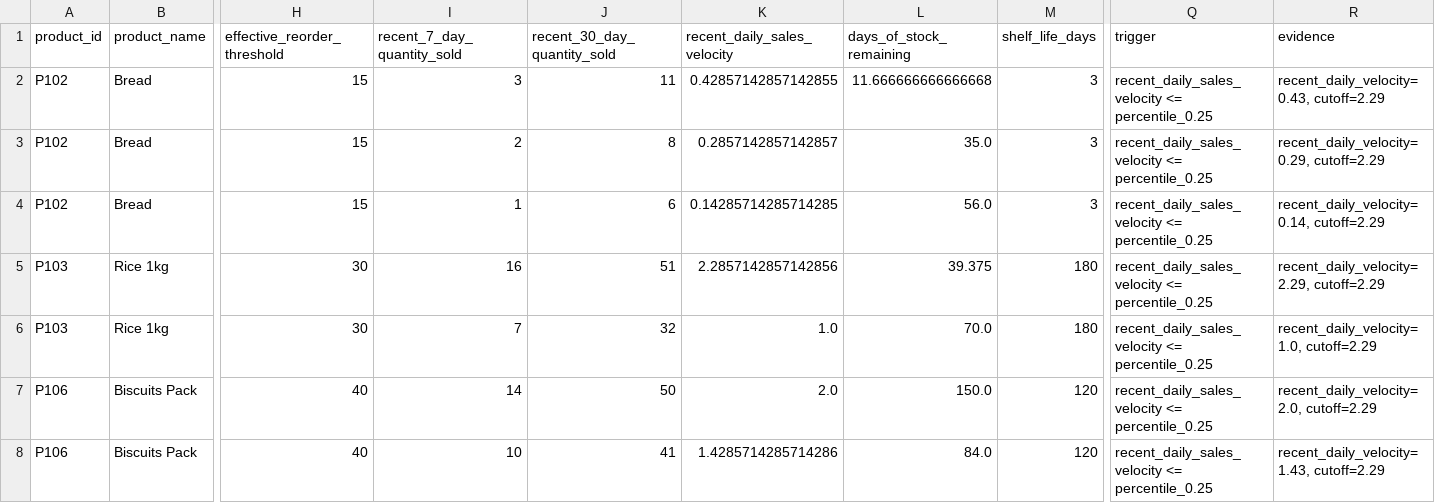
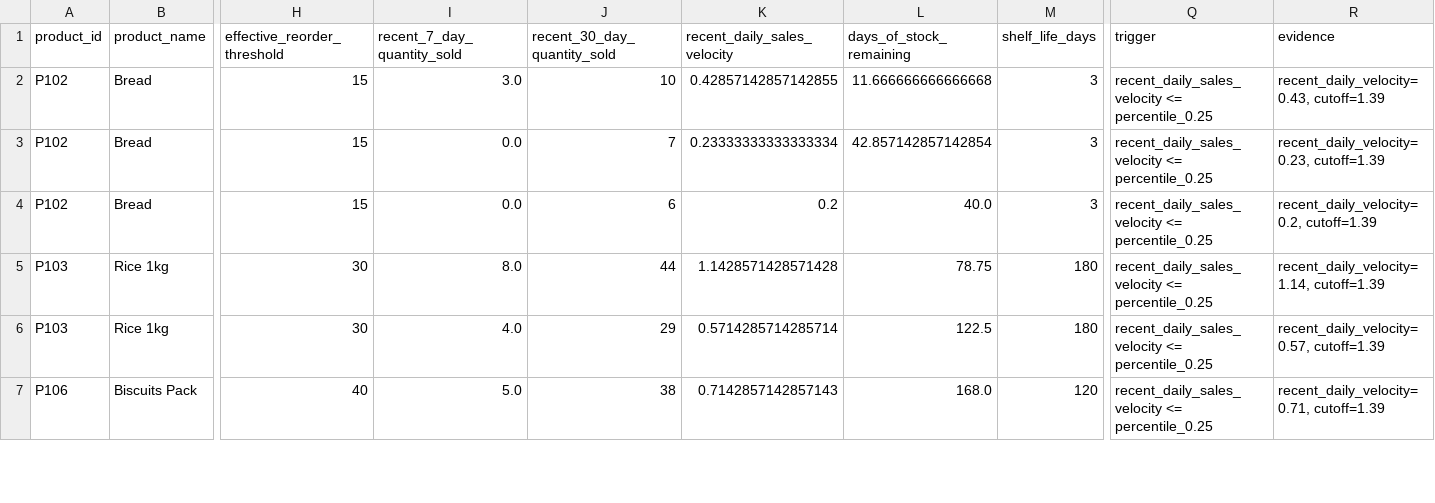
Before and after one commit to snehaalgurrala/Ai-Retail-Inventory-Optimizer, a CSV file: data/processed/slow_moving_items.csv, drawn as a sheet; only a part is shown, gaps mark what is left out; removed rows and columns are numbered as before the commit, all else as after; rows hold the shown columns only; the diff covers the shown part only; the diff names each change by its address in the sheet, - before the commit and + after, or states it on an @@ line.

```diff
--- a/data/processed/slow_moving_items.csv
+++ b/data/processed/slow_moving_items.csv
-I2 (recent_7_day_quantity_sold): 3
+I2 (recent_7_day_quantity_sold): 3.0
-J2 (recent_30_day_quantity_sold): 11
+J2 (recent_30_day_quantity_sold): 10
-R2 (evidence): recent_daily_velocity=0.43, cutoff=2.29
+R2 (evidence): recent_daily_velocity=0.43, cutoff=1.39
-I3 (recent_7_day_quantity_sold): 2
+I3 (recent_7_day_quantity_sold): 0.0
-J3 (recent_30_day_quantity_sold): 8
+J3 (recent_30_day_quantity_sold): 7
-K3 (recent_daily_sales_velocity): 0.2857142857142857
+K3 (recent_daily_sales_velocity): 0.23333333333333334
-L3 (days_of_stock_remaining): 35.0
+L3 (days_of_stock_remaining): 42.857142857142854
-R3 (evidence): recent_daily_velocity=0.29, cutoff=2.29
+R3 (evidence): recent_daily_velocity=0.23, cutoff=1.39
-I4 (recent_7_day_quantity_sold): 1
+I4 (recent_7_day_quantity_sold): 0.0
-K4 (recent_daily_sales_velocity): 0.14285714285714285
+K4 (recent_daily_sales_velocity): 0.2
-L4 (days_of_stock_remaining): 56.0
+L4 (days_of_stock_remaining): 40.0
-R4 (evidence): recent_daily_velocity=0.14, cutoff=2.29
+R4 (evidence): recent_daily_velocity=0.2, cutoff=1.39
-I5 (recent_7_day_quantity_sold): 16
+I5 (recent_7_day_quantity_sold): 8.0
-J5 (recent_30_day_quantity_sold): 51
+J5 (recent_30_day_quantity_sold): 44
-K5 (recent_daily_sales_velocity): 2.2857142857142856
+K5 (recent_daily_sales_velocity): 1.1428571428571428
-L5 (days_of_stock_remaining): 39.375
+L5 (days_of_stock_remaining): 78.75
-R5 (evidence): recent_daily_velocity=2.29, cutoff=2.29
+R5 (evidence): recent_daily_velocity=1.14, cutoff=1.39
-I6 (recent_7_day_quantity_sold): 7
+I6 (recent_7_day_quantity_sold): 4.0
-J6 (recent_30_day_quantity_sold): 32
+J6 (recent_30_day_quantity_sold): 29
-K6 (recent_daily_sales_velocity): 1.0
+K6 (recent_daily_sales_velocity): 0.5714285714285714
-L6 (days_of_stock_remaining): 70.0
+L6 (days_of_stock_remaining): 122.5
-R6 (evidence): recent_daily_velocity=1.0, cutoff=2.29
+R6 (evidence): recent_daily_velocity=0.57, cutoff=1.39
-row 7: P106 | Biscuits Pack | 40 | 14 | 50 | 2.0 | 150.0 | 120 | recent_daily_sales_velocity <= percentile_0.25 | recent_daily_velocity=2.0, cutoff=2.29
-I7 (recent_7_day_quantity_sold): 10
+I7 (recent_7_day_quantity_sold): 5.0
-J7 (recent_30_day_quantity_sold): 41
+J7 (recent_30_day_quantity_sold): 38
-K7 (recent_daily_sales_velocity): 1.4285714285714286
+K7 (recent_daily_sales_velocity): 0.7142857142857143
-L7 (days_of_stock_remaining): 84.0
+L7 (days_of_stock_remaining): 168.0
-R7 (evidence): recent_daily_velocity=1.43, cutoff=2.29
+R7 (evidence): recent_daily_velocity=0.71, cutoff=1.39
```
Also changed, not shown: 40 edited cells elsewhere in this file, data/processed/dead_stock_candidates.csv, data/processed/high_demand_items.csv, 24 other files.
